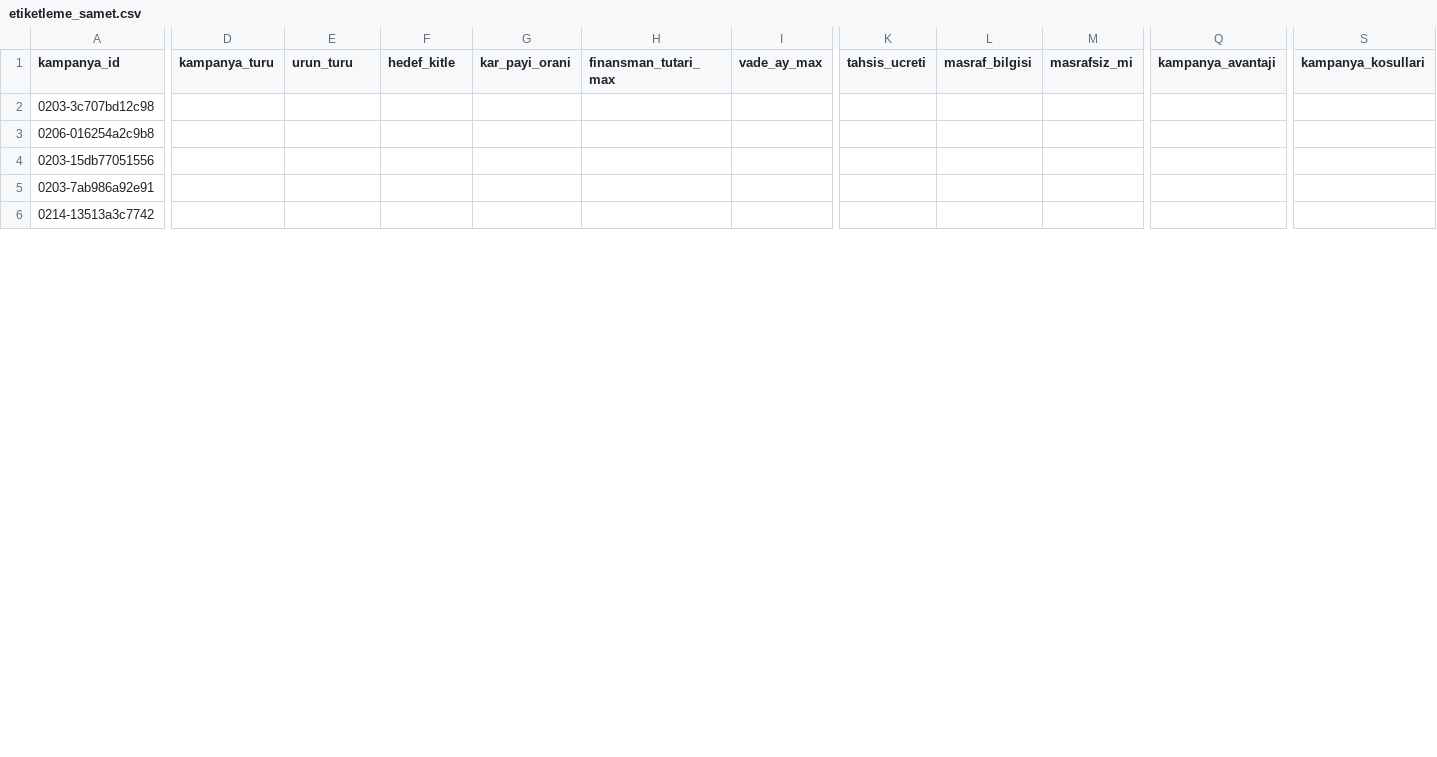
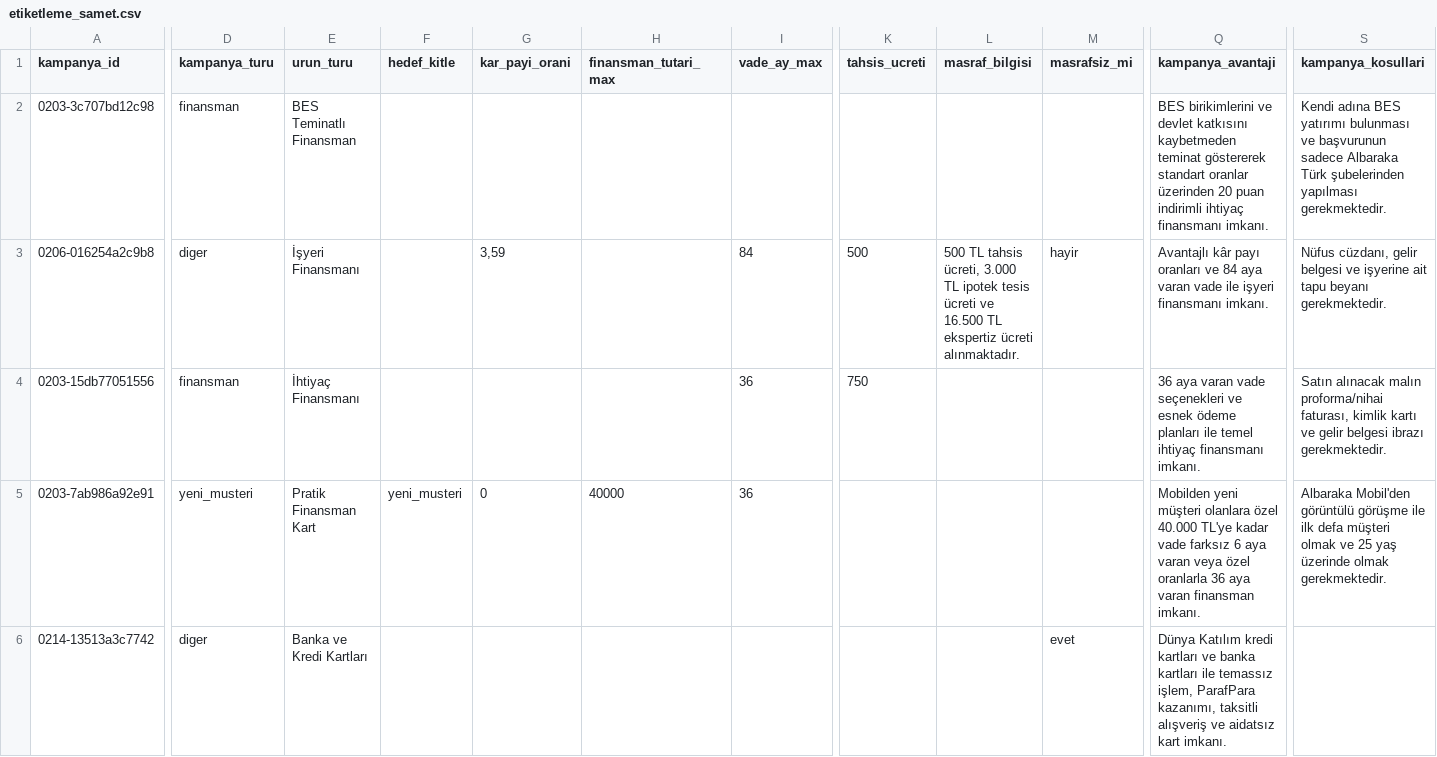
Before and after one commit to erenkendir722/ai-agent-nlp, a CSV file: data/gold/etiketleme_samet.csv, drawn as a sheet; only a part is shown, gaps mark what is left out; the diff covers the shown part only; the diff names each change by its address in the sheet, - before the commit and + after, or states it on an @@ line.

```diff
--- a/data/gold/etiketleme_samet.csv
+++ b/data/gold/etiketleme_samet.csv
-D2 (kampanya_turu): (empty)
+D2 (kampanya_turu): finansman
-E2 (urun_turu): (empty)
+E2 (urun_turu): BES Teminatlı Finansman
-Q2 (kampanya_avantaji): (empty)
+Q2 (kampanya_avantaji): BES birikimlerini ve devlet katkısını kaybetmeden teminat göstererek standart oranlar üzerinden 20 puan indirimli ihtiyaç finansmanı imkanı.
-S2 (kampanya_kosullari): (empty)
+S2 (kampanya_kosullari): Kendi adına BES yatırımı bulunması ve başvurunun sadece Albaraka Türk şubelerinden yapılması gerekmektedir.
-D3 (kampanya_turu): (empty)
+D3 (kampanya_turu): diger
-E3 (urun_turu): (empty)
+E3 (urun_turu): İşyeri Finansmanı
-G3 (kar_payi_orani): (empty)
+G3 (kar_payi_orani): 3,59
-I3 (vade_ay_max): (empty)
+I3 (vade_ay_max): 84
-K3 (tahsis_ucreti): (empty)
+K3 (tahsis_ucreti): 500
-L3 (masraf_bilgisi): (empty)
+L3 (masraf_bilgisi): 500 TL tahsis ücreti, 3.000 TL ipotek tesis ücreti ve 16.500 TL ekspertiz ücreti alınmaktadır.
-M3 (masrafsiz_mi): (empty)
+M3 (masrafsiz_mi): hayir
-Q3 (kampanya_avantaji): (empty)
+Q3 (kampanya_avantaji): Avantajlı kâr payı oranları ve 84 aya varan vade ile işyeri finansmanı imkanı.
-S3 (kampanya_kosullari): (empty)
+S3 (kampanya_kosullari): Nüfus cüzdanı, gelir belgesi ve işyerine ait tapu beyanı gerekmektedir.
-D4 (kampanya_turu): (empty)
+D4 (kampanya_turu): finansman
-E4 (urun_turu): (empty)
+E4 (urun_turu): İhtiyaç Finansmanı
-I4:I5 (vade_ay_max): (empty)
+I4:I5 (vade_ay_max): 36
-K4 (tahsis_ucreti): (empty)
+K4 (tahsis_ucreti): 750
-Q4 (kampanya_avantaji): (empty)
+Q4 (kampanya_avantaji): 36 aya varan vade seçenekleri ve esnek ödeme planları ile temel ihtiyaç finansmanı imkanı.
-S4 (kampanya_kosullari): (empty)
+S4 (kampanya_kosullari): Satın alınacak malın proforma/nihai faturası, kimlik kartı ve gelir belgesi ibrazı gerekmektedir.
-D5 (kampanya_turu): (empty)
+D5 (kampanya_turu): yeni_musteri
-E5 (urun_turu): (empty)
+E5 (urun_turu): Pratik Finansman Kart
-F5 (hedef_kitle): (empty)
+F5 (hedef_kitle): yeni_musteri
-G5 (kar_payi_orani): (empty)
+G5 (kar_payi_orani): 0
-H5 (finansman_tutari_max): (empty)
+H5 (finansman_tutari_max): 40000
-Q5 (kampanya_avantaji): (empty)
+Q5 (kampanya_avantaji): Mobilden yeni müşteri olanlara özel 40.000 TL'ye kadar vade farksız 6 aya varan veya özel oranlarla 36 aya varan finansman imkanı.
-S5 (kampanya_kosullari): (empty)
+S5 (kampanya_kosullari): Albaraka Mobil'den görüntülü görüşme ile ilk defa müşteri olmak ve 25 yaş üzerinde olmak gerekmektedir.
-D6 (kampanya_turu): (empty)
+D6 (kampanya_turu): diger
-E6 (urun_turu): (empty)
+E6 (urun_turu): Banka ve Kredi Kartları
-M6 (masrafsiz_mi): (empty)
+M6 (masrafsiz_mi): evet
-Q6 (kampanya_avantaji): (empty)
+Q6 (kampanya_avantaji): Dünya Katılım kredi kartları ve banka kartları ile temassız işlem, ParafPara kazanımı, taksitli alışveriş ve aidatsız kart imkanı.
```
Also changed, not shown: 30 edited cells elsewhere in this file, data/gold/etiketleme_eren.csv, data/gold/etiketleme_esra.csv, 1 other file.
